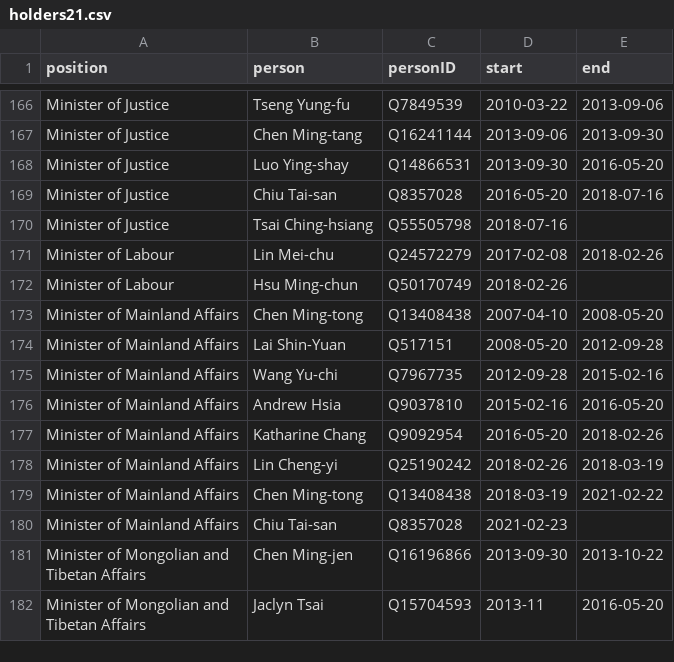
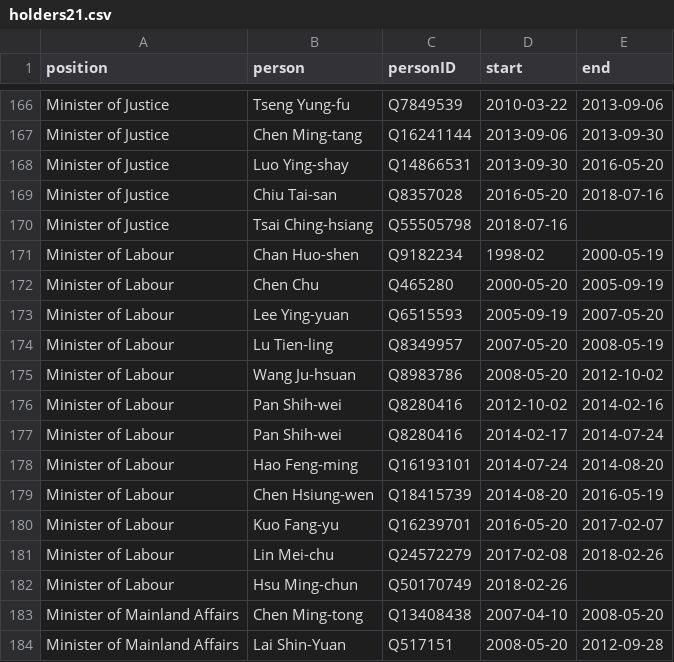
Before and after one commit to every-politician-scrapers/taiwan, a CSV file: html/holders21.csv, drawn as a sheet; only a part is shown, gaps mark what is left out; the shorter side is filled out with more unchanged rows; the diff names each change by its address in the sheet, - before the commit and + after, or states it on an @@ line.

```diff
--- a/html/holders21.csv
+++ b/html/holders21.csv
+row 171: Minister of Labour | Chan Huo-shen | Q9182234 | 1998-02 | 2000-05-19
+row 172: Minister of Labour | Chen Chu | Q465280 | 2000-05-20 | 2005-09-19
+row 173: Minister of Labour | Lee Ying-yuan | Q6515593 | 2005-09-19 | 2007-05-20
+row 174: Minister of Labour | Lu Tien-ling | Q8349957 | 2007-05-20 | 2008-05-19
+row 175: Minister of Labour | Wang Ju-hsuan | Q8983786 | 2008-05-20 | 2012-10-02
+row 176: Minister of Labour | Pan Shih-wei | Q8280416 | 2012-10-02 | 2014-02-16
+row 177: Minister of Labour | Pan Shih-wei | Q8280416 | 2014-02-17 | 2014-07-24
+row 178: Minister of Labour | Hao Feng-ming | Q16193101 | 2014-07-24 | 2014-08-20
+row 179: Minister of Labour | Chen Hsiung-wen | Q18415739 | 2014-08-20 | 2016-05-19
+row 180: Minister of Labour | Kuo Fang-yu | Q16239701 | 2016-05-20 | 2017-02-07
```
Also changed, not shown: html/bio.csv, html/legislators.csv, 3 other files.
